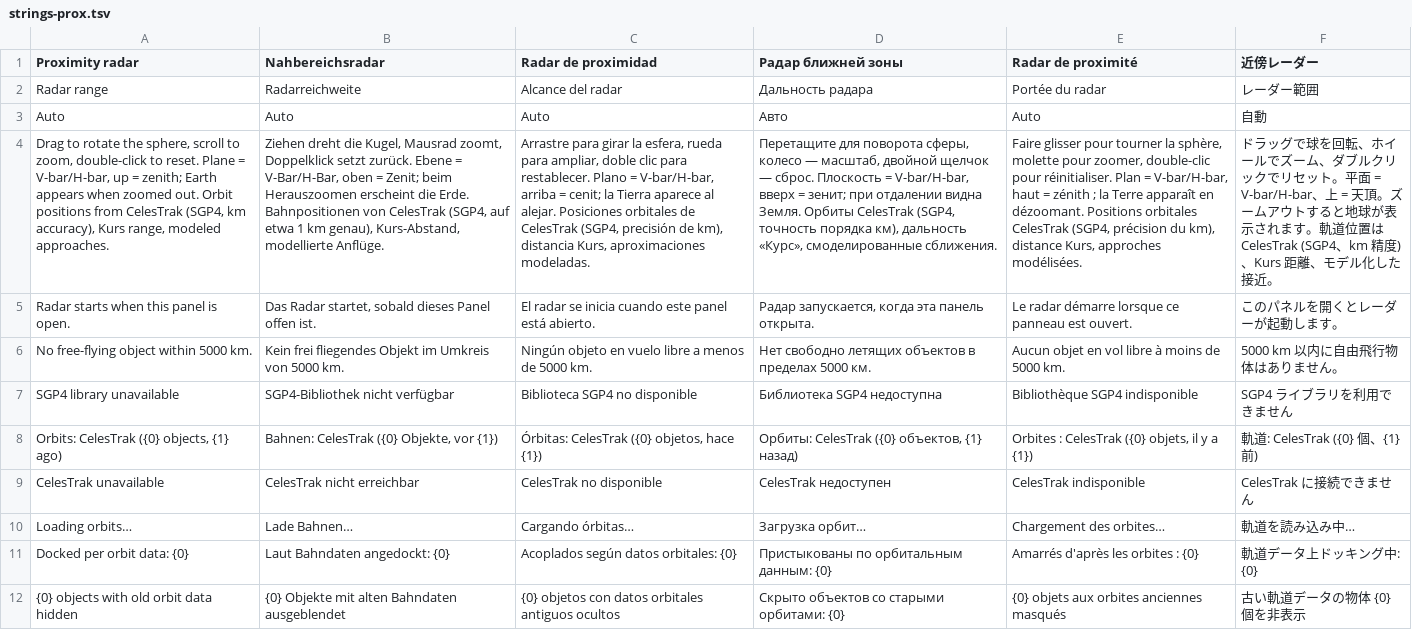
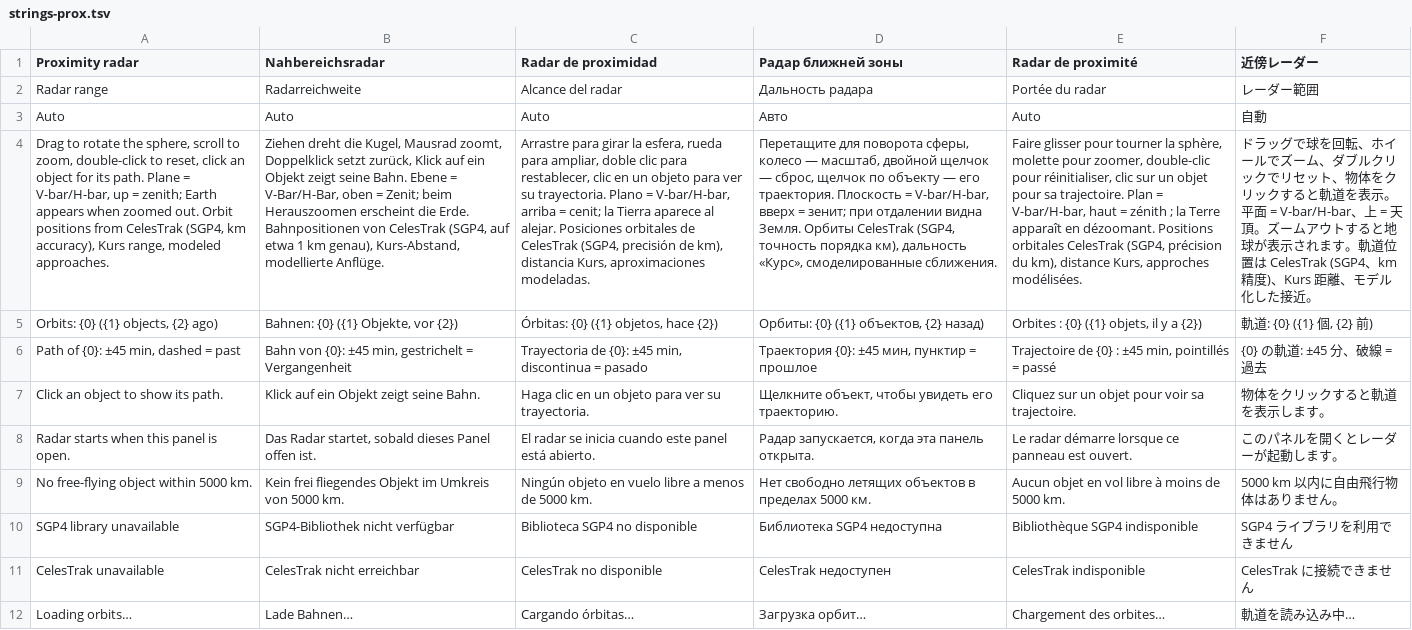
Before and after one commit to TiLe08/ISS_Shadow, a TSV file: tools/strings-prox.tsv, drawn as a sheet; only a part is shown; the shorter side is filled out with more unchanged rows; removed rows and columns are numbered as before the commit, all else as after; the diff names each change by its address in the sheet, - before the commit and + after, or states it on an @@ line.

```diff
--- a/tools/strings-prox.tsv
+++ b/tools/strings-prox.tsv
-A4 (Proximity radar): …double-click to reset. Plane =…
+A4 (Proximity radar): …double-click to reset, click an object for its path. Plane =…
-B4 (Nahbereichsradar): …Doppelklick setzt zurück. Ebene =…
+B4 (Nahbereichsradar): …Doppelklick setzt zurück, Klick auf ein Objekt zeigt seine Bahn. Ebene =…
-C4 (Radar de proximidad): …clic para restablecer. Plano =…
+C4 (Radar de proximidad): …clic para restablecer, clic en un objeto para ver su trayectoria. Plano =…
-D4 (Радар ближней зоны): …щелчок — сброс. Плоскость =…
+D4 (Радар ближней зоны): …щелчок — сброс, щелчок по объекту — его траектория. Плоскость =…
-E4 (Radar de proximité): …double-clic pour réinitialiser. Plan =…
+E4 (Radar de proximité): …double-clic pour réinitialiser, clic sur un objet pour sa trajectoire. Plan =…
-F4 (近傍レーダー): …リセット。平面…
+F4 (近傍レーダー): …リセット、物体をクリックすると軌道を表示。平面…
+row 5: Orbits: {0} ({1} objects, {2} ago) | Bahnen: {0} ({1} Objekte, vor {2}) | Órbitas: {0} ({1} objetos, hace {2}) | Орбиты: {0} ({1} объектов, {2} назад) | Orbites : {0} ({1} objets, il y a {2}) | 軌道: {0} ({1} 個, {2} 前)
+row 6: Path of {0}: ±45 min, dashed = past | Bahn von {0}: ±45 min, gestrichelt = Vergangenheit | Trayectoria de {0}: ±45 min, discontinua = pasado | Траектория {0}: ±45 мин, пунктир = прошлое | Trajectoire de {0} : ±45 min, pointillés = passé | {0} の軌道: ±45 分、破線 = 過去
+row 7: Click an object to show its path. | Klick auf ein Objekt zeigt seine Bahn. | Haga clic en un objeto para ver su trayectoria. | Щелкните объект, чтобы увидеть его траекторию. | Cliquez sur un objet pour voir sa trajectoire. | 物体をクリックすると軌道を表示します。
-row 8: Orbits: CelesTrak ({0} objects, {1} ago) | Bahnen: CelesTrak ({0} Objekte, vor {1}) | Órbitas: CelesTrak ({0} objetos, hace {1}) | Орбиты: CelesTrak ({0} объектов, {1} назад) | Orbites : CelesTrak ({0} objets, il y a {1}) | 軌道: CelesTrak ({0} 個、{1} 前)
```
Also changed, not shown: 11 other files.
